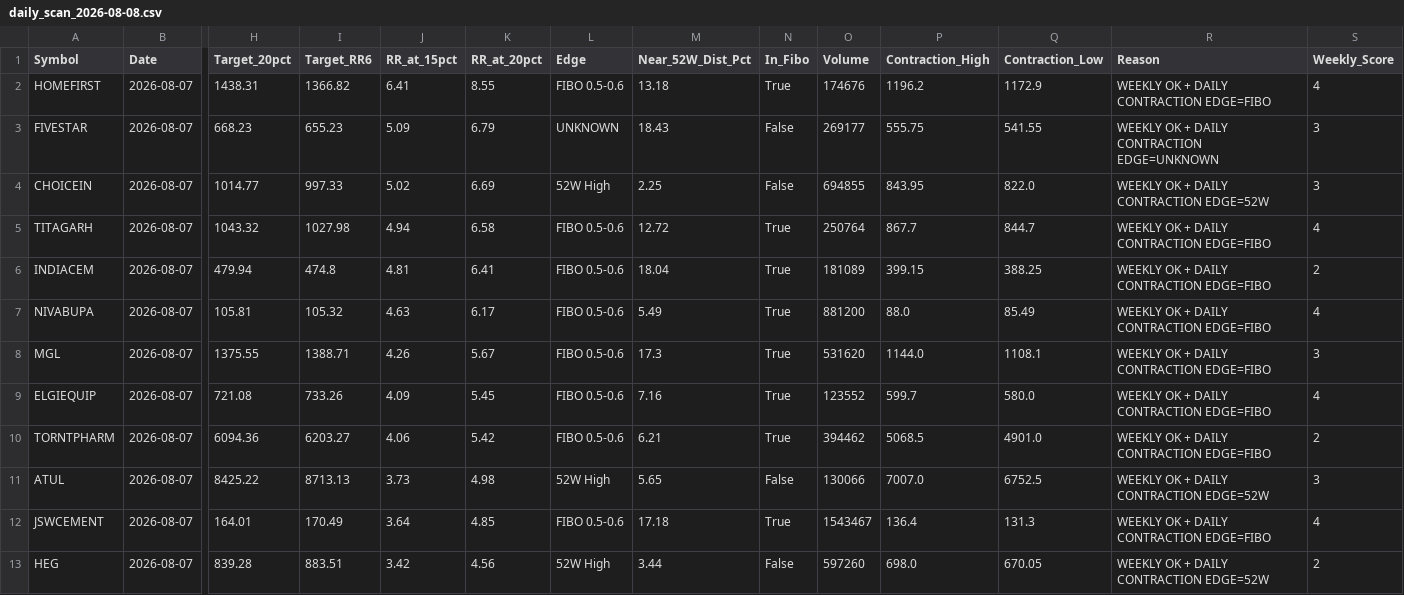
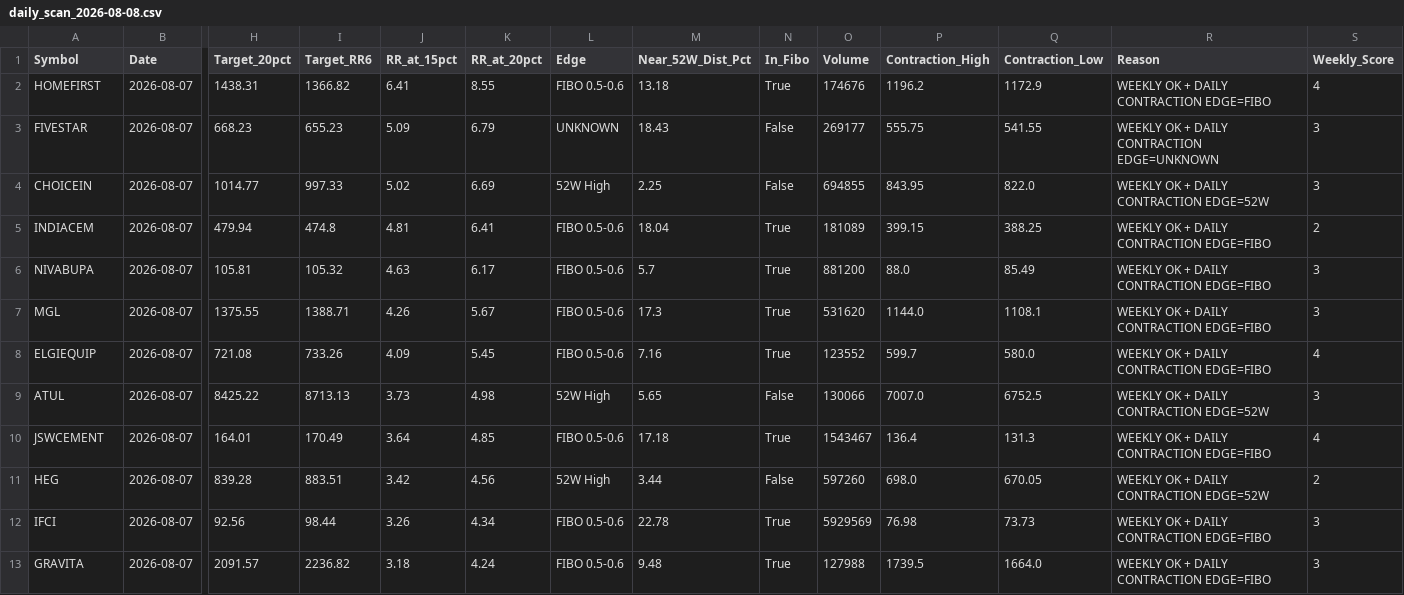
Before and after one commit to atikhalde/Momentum_swing, a CSV file: results/scanner/daily_scan_2026-08-08.csv, drawn as a sheet; only a part is shown, gaps mark what is left out; removed rows and columns are numbered as before the commit, all else as after; rows hold the shown columns only; the diff names each change by its address in the sheet, - before the commit and + after, or states it on an @@ line.

```diff
--- a/results/scanner/daily_scan_2026-08-08.csv
+++ b/results/scanner/daily_scan_2026-08-08.csv
-row 5: TITAGARH | 2026-08-07 | 1043.32 | 1027.98 | 4.94 | 6.58 | FIBO 0.5-0.6 | 12.72 | True | 250764 | 867.7 | 844.7 | WEEKLY OK + DAILY CONTRACTION EDGE=FIBO | 4
-M6 (Near_52W_Dist_Pct): 5.49
+M6 (Near_52W_Dist_Pct): 5.7
-S6 (Weekly_Score): 4
+S6 (Weekly_Score): 3
-row 10: TORNTPHARM | 2026-08-07 | 6094.36 | 6203.27 | 4.06 | 5.42 | FIBO 0.5-0.6 | 6.21 | True | 394462 | 5068.5 | 4901.0 | WEEKLY OK + DAILY CONTRACTION EDGE=FIBO | 2
+row 12: IFCI | 2026-08-07 | 92.56 | 98.44 | 3.26 | 4.34 | FIBO 0.5-0.6 | 22.78 | True | 5929569 | 76.98 | 73.73 | WEEKLY OK + DAILY CONTRACTION EDGE=FIBO | 3
+row 13: GRAVITA | 2026-08-07 | 2091.57 | 2236.82 | 3.18 | 4.24 | FIBO 0.5-0.6 | 9.48 | True | 127988 | 1739.5 | 1664.0 | WEEKLY OK + DAILY CONTRACTION EDGE=FIBO | 3
```
Also changed, not shown: 3 other files.
